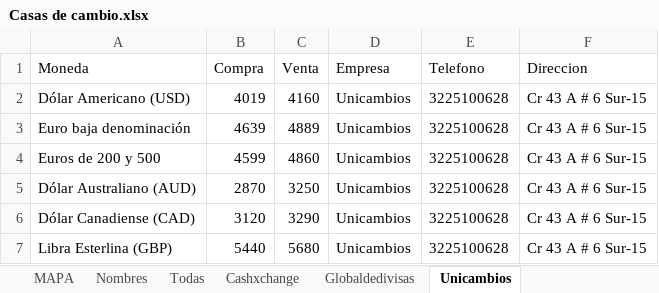
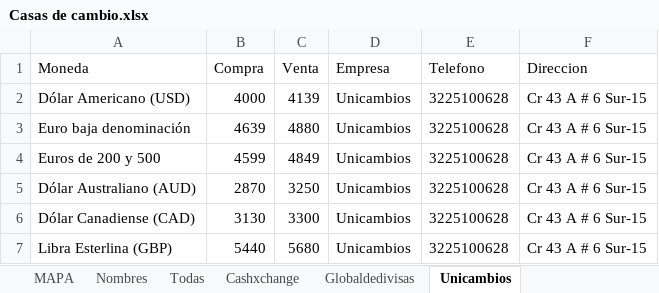
Before and after one commit to cjd1011/Monedas, an Excel workbook: Casas de cambio.xlsx, sheet Unicambios, drawn as a sheet; values as stored, in another font and other column widths than the file's, no borders; table styles not drawn; the diff names each change by its address in the sheet, - before the commit and + after, or states it on an @@ line.

Commit message:
Add files via upload

```diff
--- a/Casas de cambio.xlsx (sheet Unicambios)
+++ b/Casas de cambio.xlsx (sheet Unicambios)
-B2 (Compra): 4019
+B2 (Compra): 4000
-C2 (Venta): 4160
+C2 (Venta): 4139
-C3 (Venta): 4889
+C3 (Venta): 4880
-C4 (Venta): 4860
+C4 (Venta): 4849
-B6 (Compra): 3120
+B6 (Compra): 3130
-C6 (Venta): 3290
+C6 (Venta): 3300
```
Also changed, not shown: sheet Cambios El Poblado, sheet Money Exchange.
